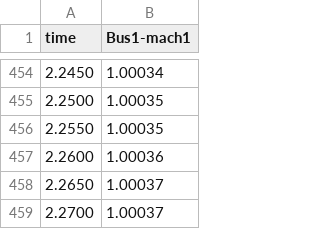
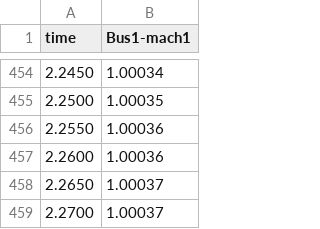
Before and after one commit to InterPSS-Project/ipss-plugin, a CSV file: ipss.test.plugin.core/output/SMIB/GENROU_IEEEG1_speed.csv, drawn as a sheet; only a part is shown, gaps mark what is left out; the diff covers the shown part only.

```diff
--- a/ipss.test.plugin.core/output/SMIB/GENROU_IEEEG1_speed.csv
+++ b/ipss.test.plugin.core/output/SMIB/GENROU_IEEEG1_speed.csv
@@ -455,3 +455,3 @@
  2.2500,    1.00035,
- 2.2550,    1.00035,
+ 2.2550,    1.00036,
  2.2600,    1.00036,
```
Also changed, not shown: 5 edited cells elsewhere in this file, ipss.test.plugin.core/output/SMIB/GENROU_IEEEG1_angle.csv, ipss.test.plugin.core/output/SMIB/GENROU_IEEEG1_pm.csv, 46 other files.
